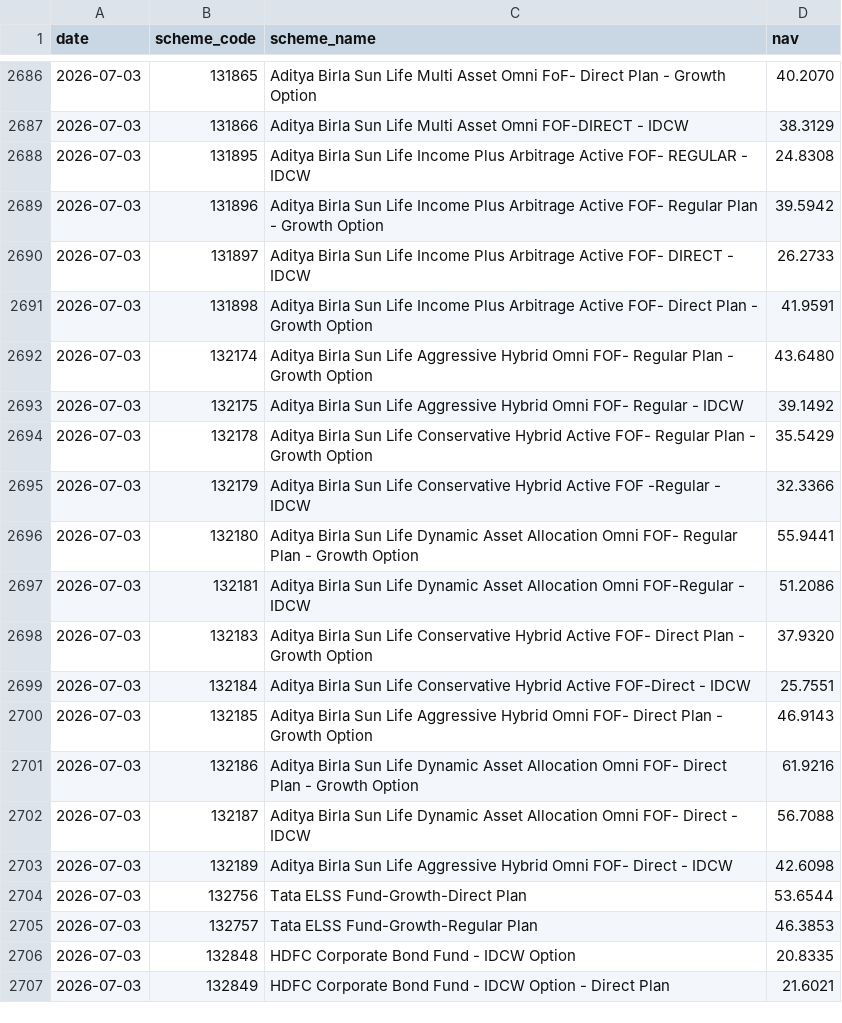
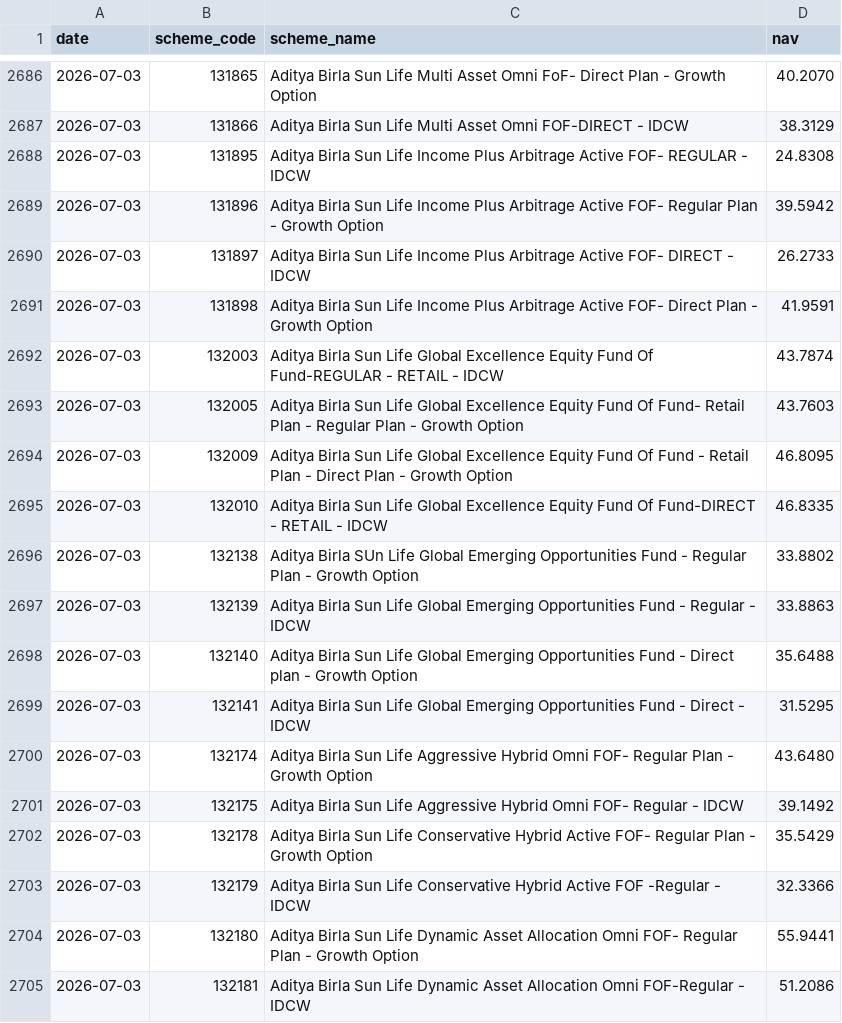
Before and after one commit to shahroz-a/mutual-fund-historical-data, a CSV file: data/Year/2026/07/03.csv, drawn as a sheet; only a part is shown, gaps mark what is left out; the shorter side is filled out with more unchanged rows.

Commit message:
Publish daily dataset metadata

```diff
--- a/data/Year/2026/07/03.csv
+++ b/data/Year/2026/07/03.csv
@@ -2691,2 +2691,10 @@ date,scheme_code,scheme_name,nav
 2026-07-03,131898,Aditya Birla Sun Life Income Plus Arbitrage Active FOF- Direct Plan - Growth Option,41.9591
+2026-07-03,132003,Aditya Birla Sun Life Global Excellence Equity Fund Of Fund-REGULAR - RETAIL - IDCW,43.7874
+2026-07-03,132005,Aditya Birla Sun Life Global Excellence Equity Fund Of Fund- Retail Plan - Regular Plan - Growth Option,43.7603
+2026-07-03,132009,Aditya Birla Sun Life Global Excellence Equity Fund Of Fund - Retail Plan - Direct Plan - Growth Option,46.8095
+2026-07-03,132010,Aditya Birla Sun Life Global Excellence Equity Fund Of Fund-DIRECT - RETAIL - IDCW,46.8335
+2026-07-03,132138,Aditya Birla SUn Life Global Emerging Opportunities Fund - Regular Plan - Growth Option,33.8802
+2026-07-03,132139,Aditya Birla Sun Life Global Emerging Opportunities Fund - Regular - IDCW,33.8863
+2026-07-03,132140,Aditya Birla Sun Life Global Emerging Opportunities Fund - Direct plan - Growth Option,35.6488
+2026-07-03,132141,Aditya Birla Sun Life Global Emerging Opportunities Fund - Direct - IDCW,31.5295
 2026-07-03,132174,Aditya Birla Sun Life Aggressive Hybrid Omni FOF- Regular Plan - Growth Option,43.6480
```
Also changed, not shown: 7 other files.
